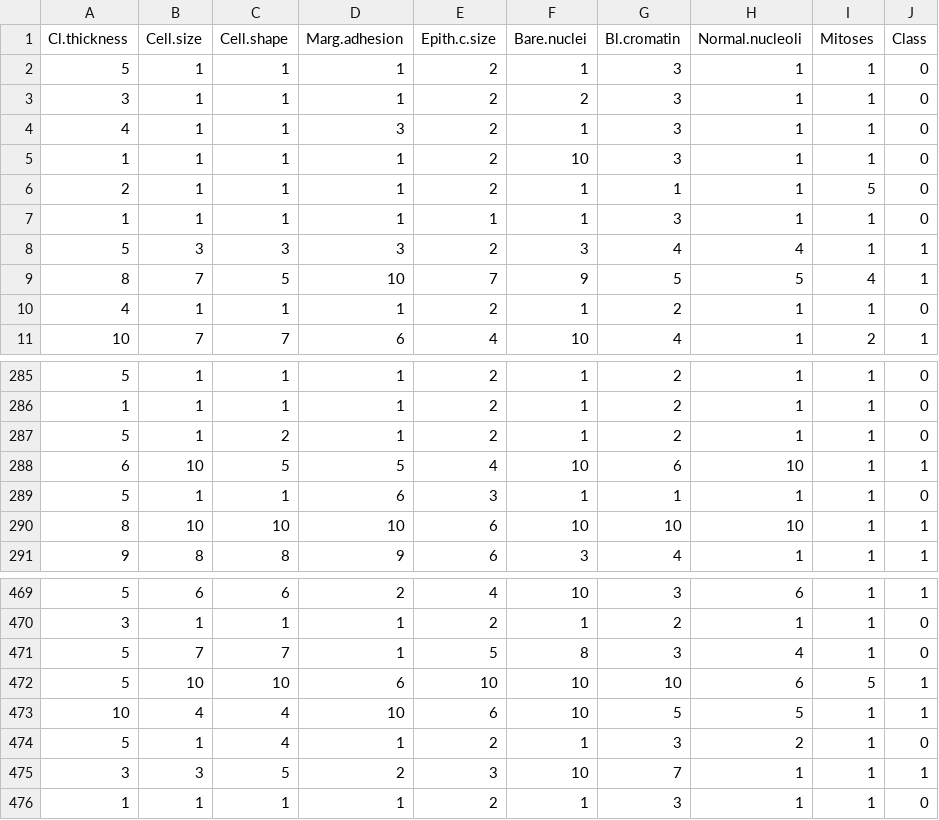
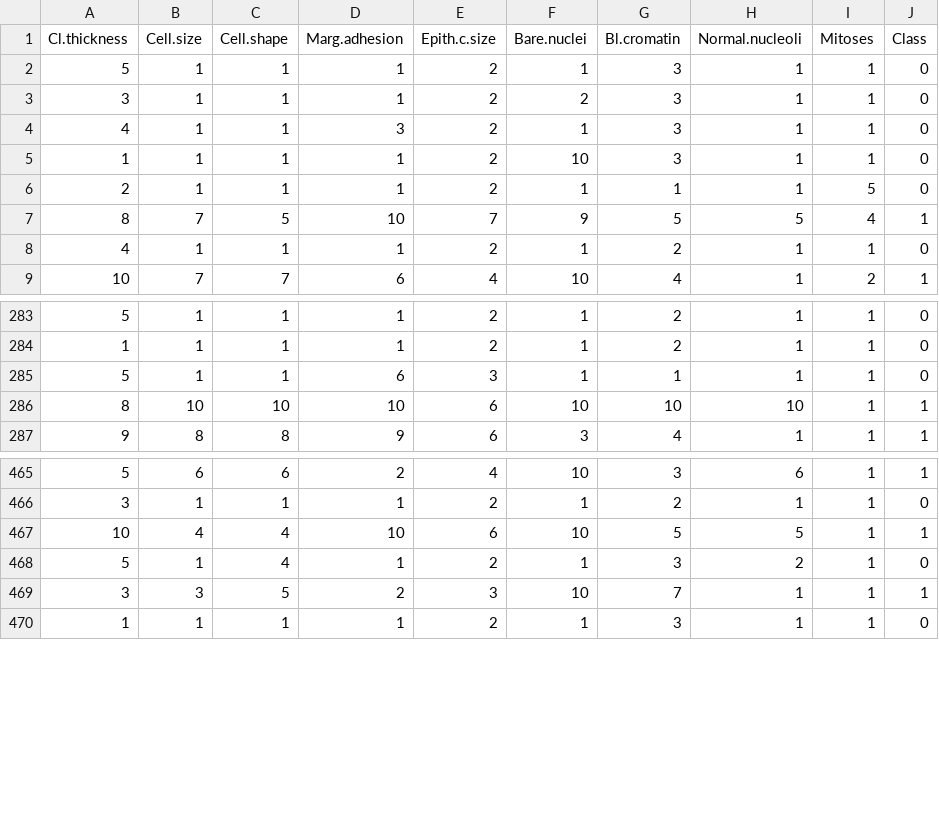
Before and after one commit to mark-watson/PythonPracticalAIBookCode, a CSV file: machine-learning/labeled_cancer_data.csv, drawn as a sheet; only a part is shown, gaps mark what is left out; the diff names each change by its address in the sheet, - before the commit and + after, or states it on an @@ line.

Commit message:
added a scikit-learn classification example

```diff
--- a/machine-learning/labeled_cancer_data.csv
+++ b/machine-learning/labeled_cancer_data.csv
-row 7: 1 | 1 | 1 | 1 | 1 | 1 | 3 | 1 | 1 | 0
-row 8: 5 | 3 | 3 | 3 | 2 | 3 | 4 | 4 | 1 | 1
-row 287: 5 | 1 | 2 | 1 | 2 | 1 | 2 | 1 | 1 | 0
-row 288: 6 | 10 | 5 | 5 | 4 | 10 | 6 | 10 | 1 | 1
-row 471: 5 | 7 | 7 | 1 | 5 | 8 | 3 | 4 | 1 | 0
-row 472: 5 | 10 | 10 | 6 | 10 | 10 | 10 | 6 | 5 | 1
```
Also changed, not shown: 6 other files.
